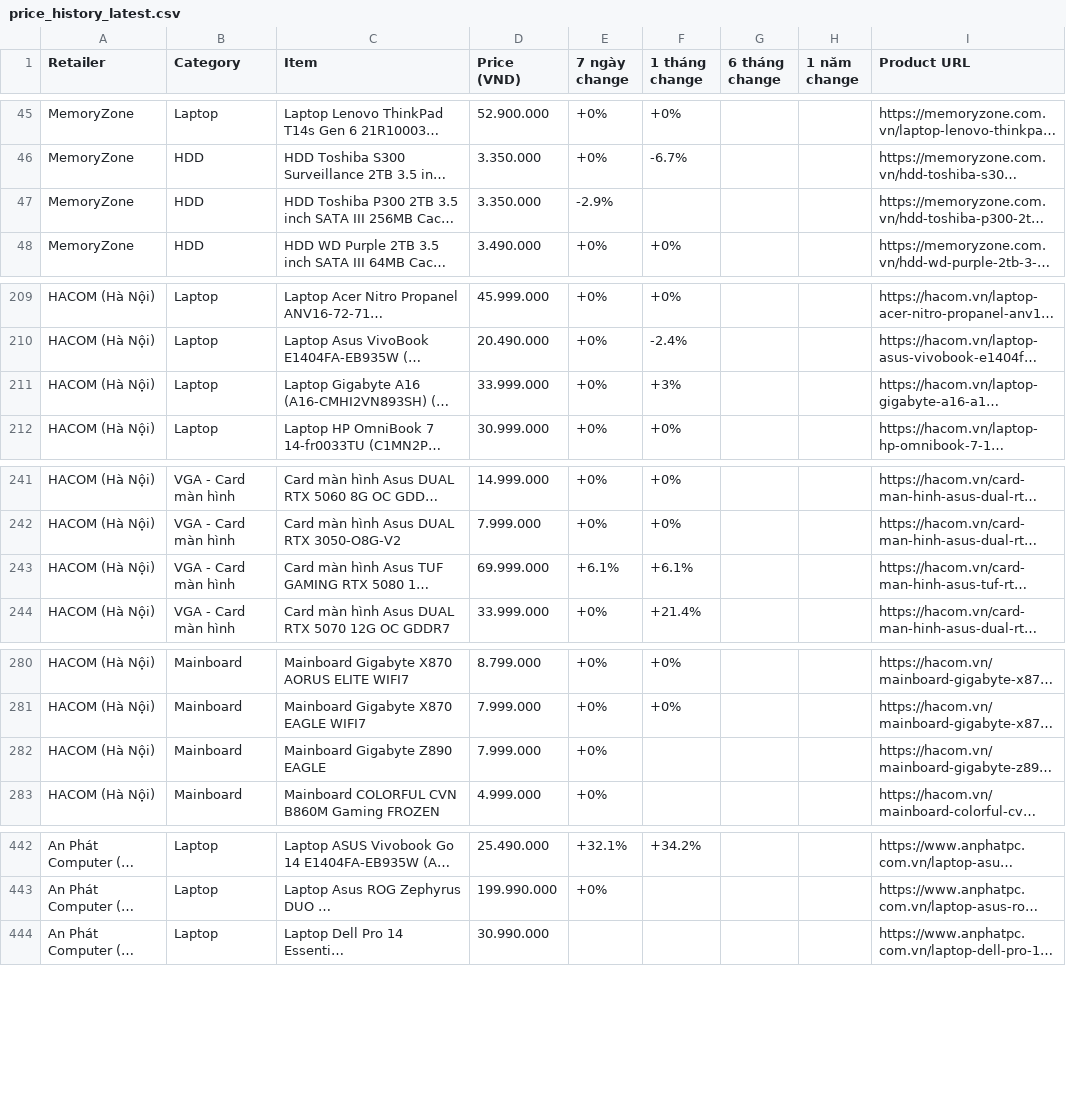
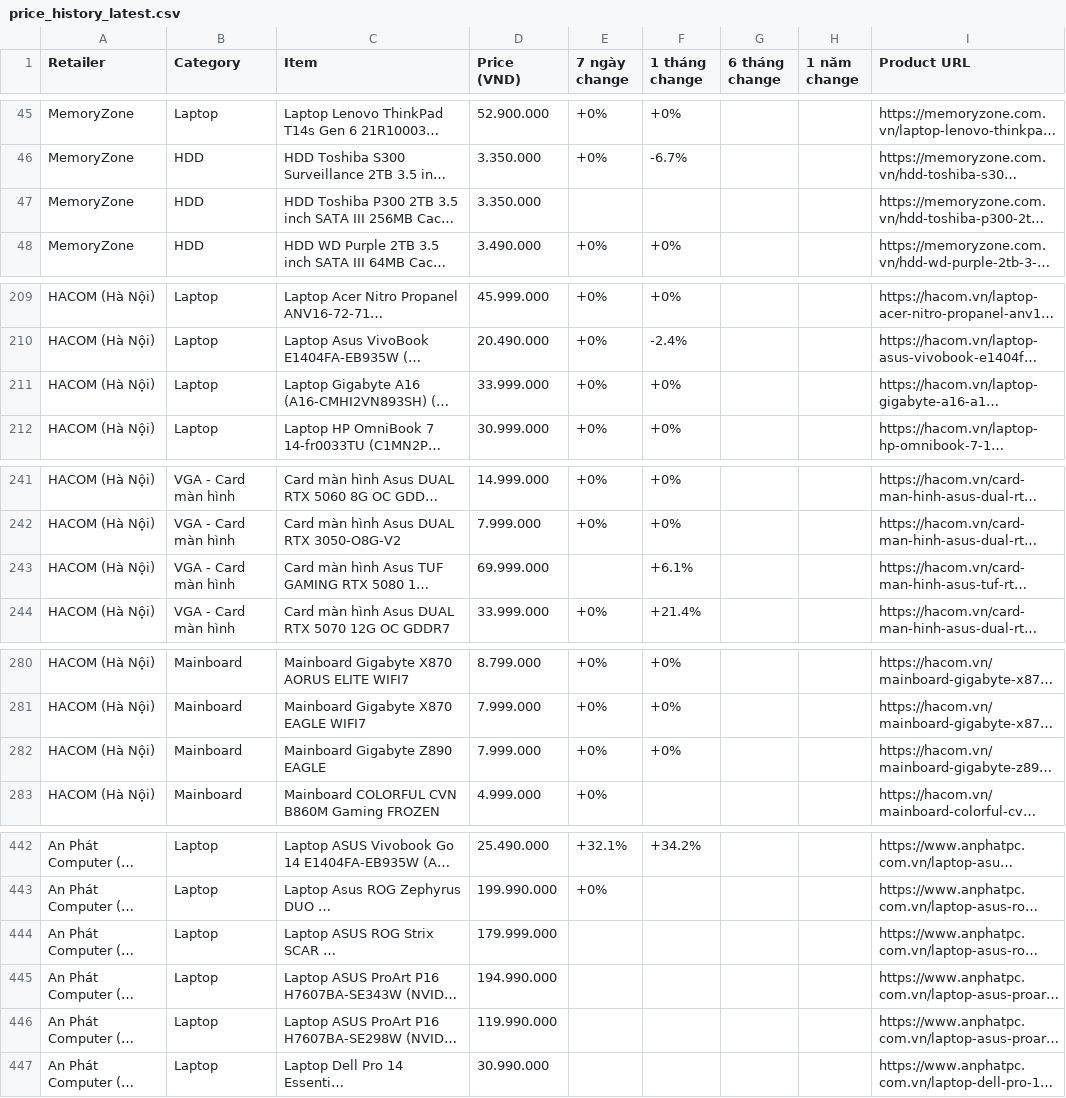
Before and after one commit to tuongphanbase/tech-price-mailer, a CSV file: docs/price_history_latest.csv, drawn as a sheet; only a part is shown, gaps mark what is left out; long unchanged cells end in …; the diff covers the shown part only; the diff names each change by its address in the sheet, - before the commit and + after, or states it on an @@ line.

```diff
--- a/docs/price_history_latest.csv
+++ b/docs/price_history_latest.csv
-E47 (7 ngày change): -2.9%
+E47 (7 ngày change): (empty)
-F211 (1 tháng change): +3%
+F211 (1 tháng change): +0%
-E243 (7 ngày change): +6.1%
+E243 (7 ngày change): (empty)
-F282 (1 tháng change): (empty)
+F282 (1 tháng change): +0%
@@ row 452 moved to row 444: An Phát Computer (Hà Nội) @@
@@ row 453 moved to row 445: An Phát Computer (Hà Nội) @@
@@ row 454 moved to row 446: An Phát Computer (Hà Nội) @@
```
Also changed, not shown: 11 added rows, 11 removed rows, 2 moved rows and 19 edited cells elsewhere in this file, 9 other files.
